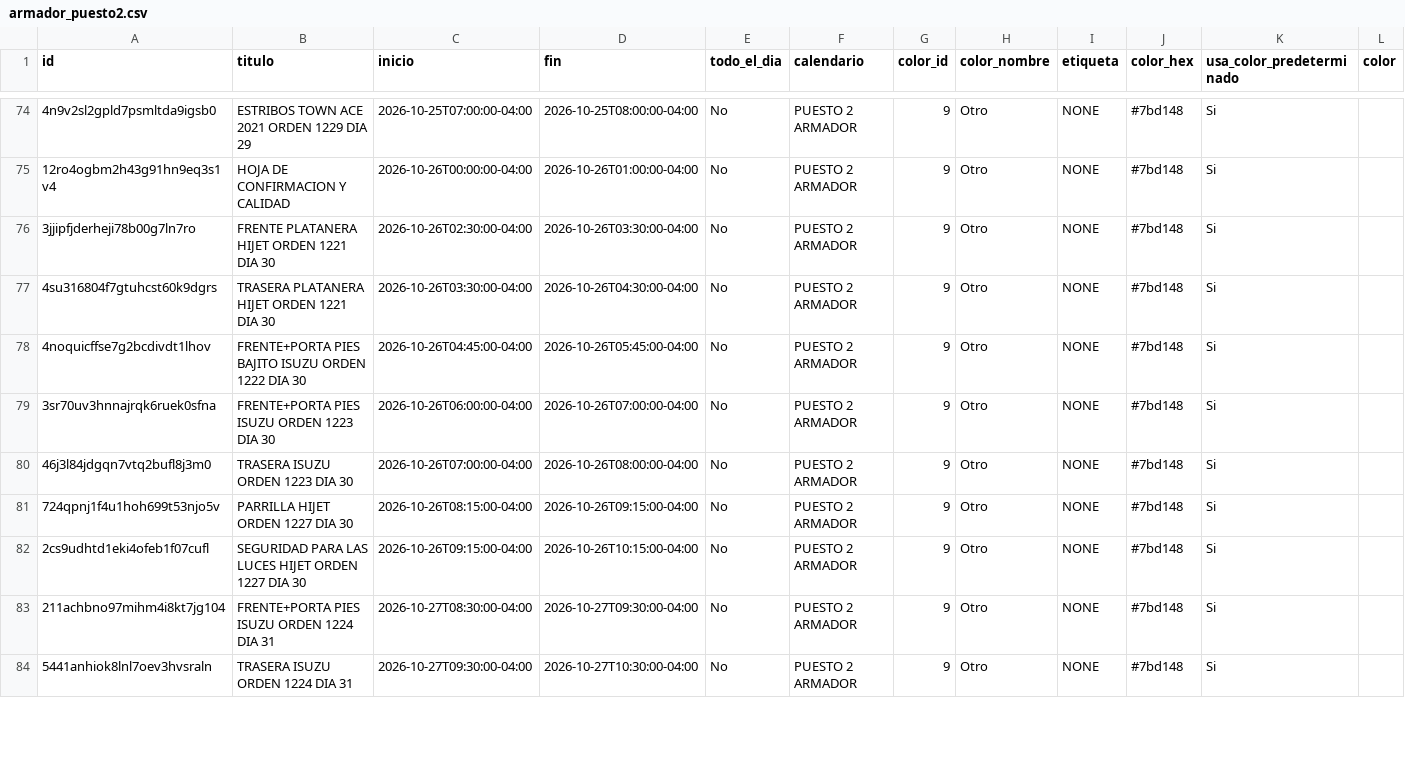
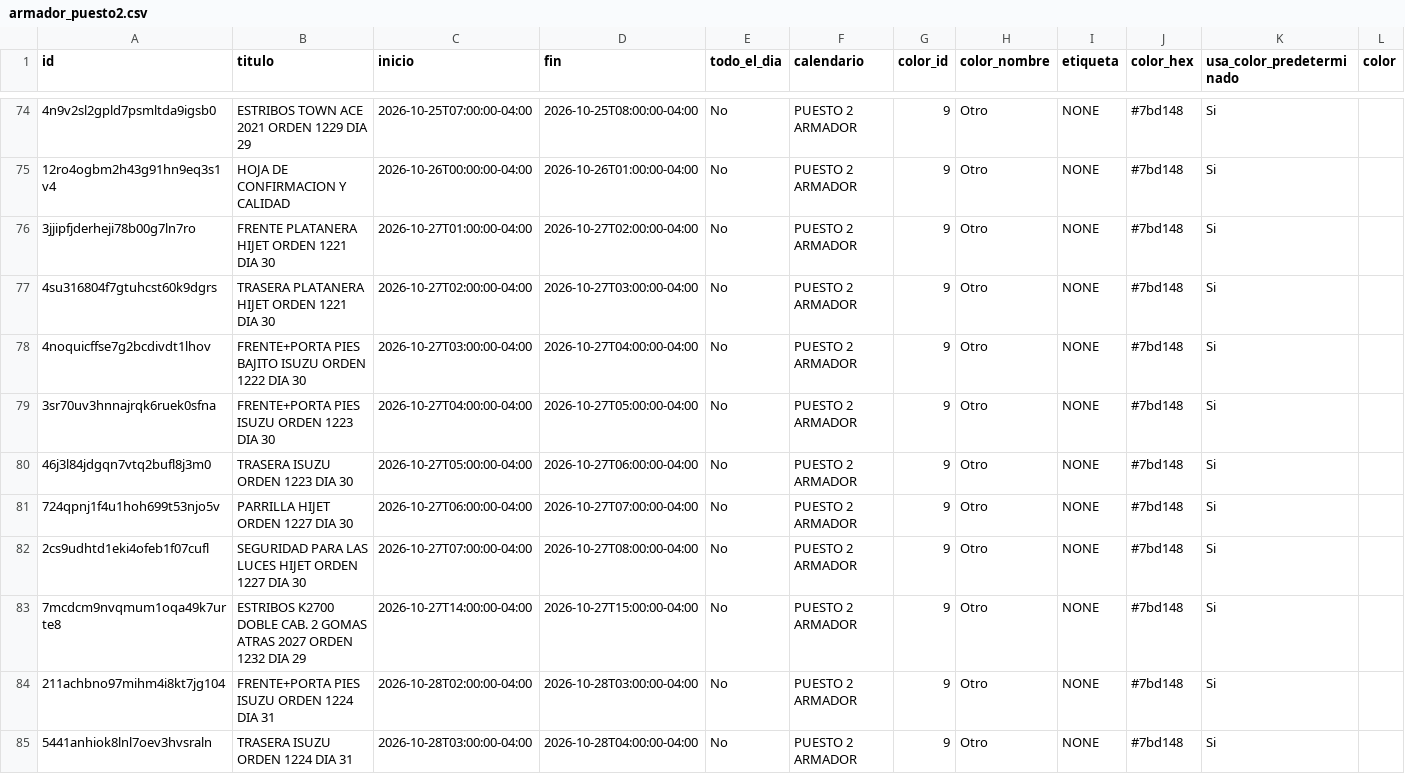
Before and after one commit to Osiris-14/rubio-defensa-ticket, a CSV file: public/data/calendario_armadores/armador_puesto2.csv, drawn as a sheet; only a part is shown, gaps mark what is left out; addresses are those after the commit; rows hold the shown columns only; the diff covers the shown part only; the diff names each change by its address in the sheet, - before the commit and + after, or states it on an @@ line.

```diff
--- a/public/data/calendario_armadores/armador_puesto2.csv
+++ b/public/data/calendario_armadores/armador_puesto2.csv
-C76 (inicio): 2026-10-26T02:30:00-04:00
+C76 (inicio): 2026-10-27T01:00:00-04:00
-D76 (fin): 2026-10-26T03:30:00-04:00
+D76 (fin): 2026-10-27T02:00:00-04:00
-C77 (inicio): 2026-10-26T03:30:00-04:00
+C77 (inicio): 2026-10-27T02:00:00-04:00
-D77 (fin): 2026-10-26T04:30:00-04:00
+D77 (fin): 2026-10-27T03:00:00-04:00
-C78 (inicio): 2026-10-26T04:45:00-04:00
+C78 (inicio): 2026-10-27T03:00:00-04:00
-D78 (fin): 2026-10-26T05:45:00-04:00
+D78 (fin): 2026-10-27T04:00:00-04:00
-C79 (inicio): 2026-10-26T06:00:00-04:00
+C79 (inicio): 2026-10-27T04:00:00-04:00
-D79 (fin): 2026-10-26T07:00:00-04:00
+D79 (fin): 2026-10-27T05:00:00-04:00
-C80 (inicio): 2026-10-26T07:00:00-04:00
+C80 (inicio): 2026-10-27T05:00:00-04:00
-D80 (fin): 2026-10-26T08:00:00-04:00
+D80 (fin): 2026-10-27T06:00:00-04:00
-C81 (inicio): 2026-10-26T08:15:00-04:00
+C81 (inicio): 2026-10-27T06:00:00-04:00
-D81 (fin): 2026-10-26T09:15:00-04:00
+D81 (fin): 2026-10-27T07:00:00-04:00
-C82 (inicio): 2026-10-26T09:15:00-04:00
+C82 (inicio): 2026-10-27T07:00:00-04:00
-D82 (fin): 2026-10-26T10:15:00-04:00
+D82 (fin): 2026-10-27T08:00:00-04:00
+row 83: 7mcdcm9nvqmum1oqa49k7urte8 | ESTRIBOS K2700 DOBLE CAB. 2 GOMAS ATRAS 2027 ORDEN 1232 DIA 29 | 2026-10-27T14:00:00-04:00 | 2026-10-27T15:00:00-04:00 | No | PUESTO 2 ARMADOR | 9 | Otro | NONE | #7bd148 | Si
-C84 (inicio): 2026-10-27T08:30:00-04:00
+C84 (inicio): 2026-10-28T02:00:00-04:00
-D84 (fin): 2026-10-27T09:30:00-04:00
+D84 (fin): 2026-10-28T03:00:00-04:00
-C85 (inicio): 2026-10-27T09:30:00-04:00
+C85 (inicio): 2026-10-28T03:00:00-04:00
-D85 (fin): 2026-10-27T10:30:00-04:00
+D85 (fin): 2026-10-28T04:00:00-04:00
```
Also changed, not shown: 6 removed rows and 6 edited cells elsewhere in this file, public/data/calendario_armadores/armador_puesto5.csv.
